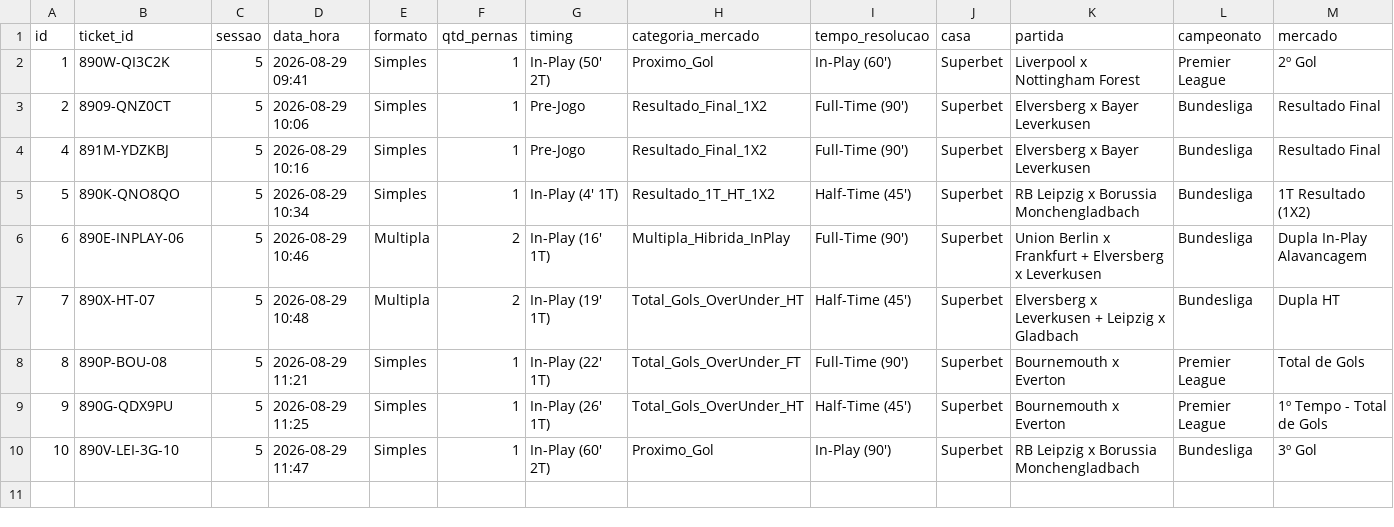
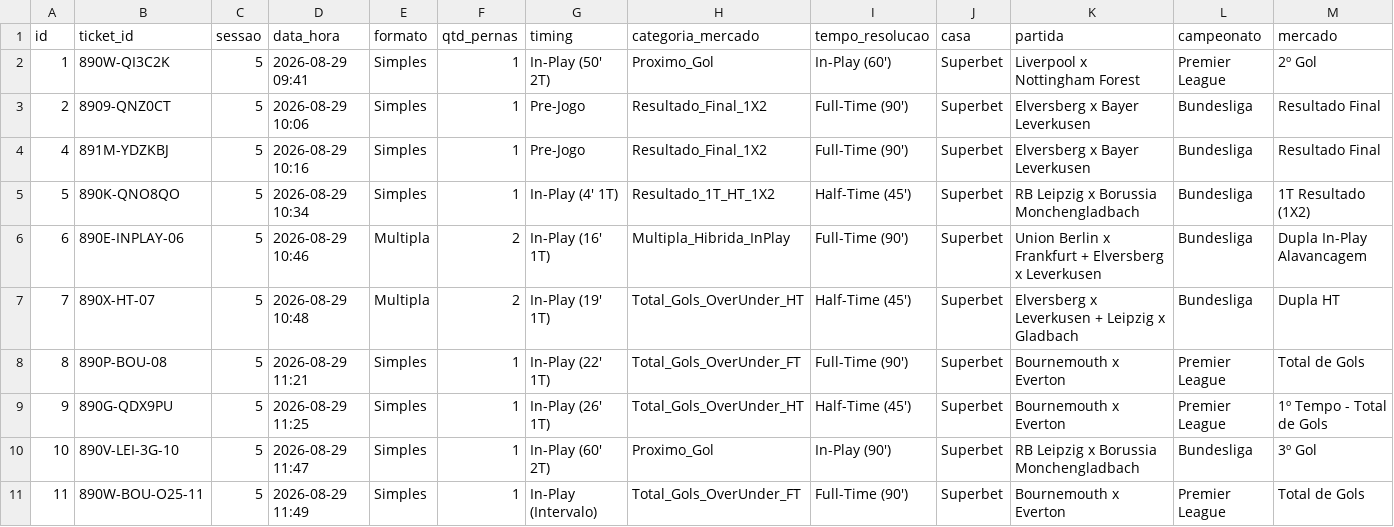
Before and after one commit to cspgabriel/superbet-robo-gestao-banca, a CSV file: data/bets-20260829.csv, drawn as a sheet; only a part is shown; rows hold the shown columns only; the diff names each change by its address in the sheet, - before the commit and + after, or states it on an @@ line.

Commit message:
feat: place Ticket #11 Bournemouth x Everton Over 2.5 Goals @ 1.92 (Stake R$ 10.00 -> R$ 19.20) in Billy Walters 3-Stake Descorrelated Mode

```diff
--- a/data/bets-20260829.csv
+++ b/data/bets-20260829.csv
+row 11: 11 | 890W-BOU-O25-11 | 5 | 2026-08-29 11:49 | Simples | 1 | In-Play (Intervalo) | Total_Gols_OverUnder_FT | Full-Time (90') | Superbet | Bournemouth x Everton | Premier League | Total de Gols
```
Also changed, not shown: 1 other file.
